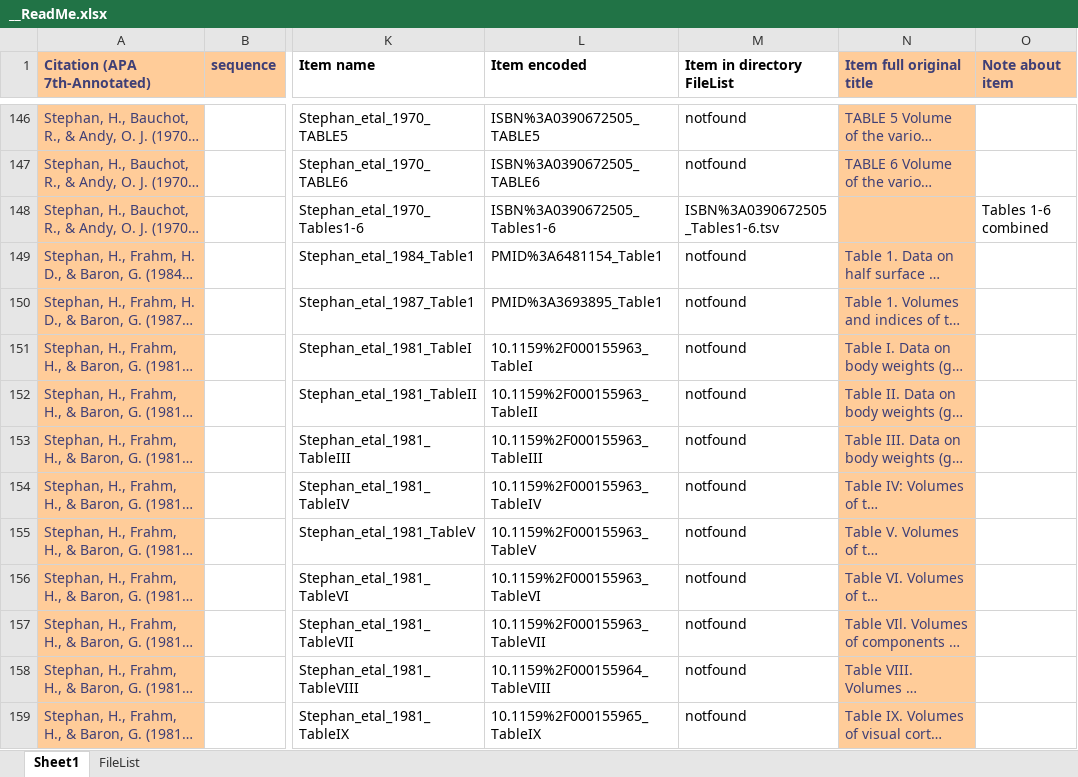
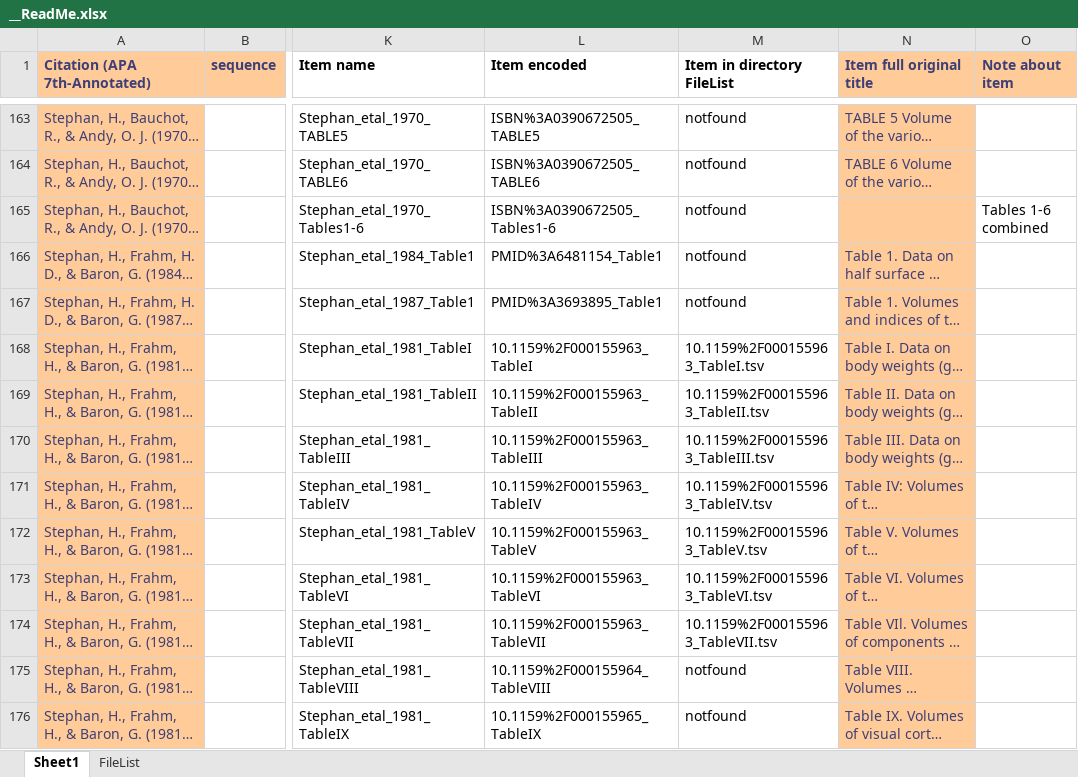
Before and after one commit to miaewindley/Evo-M1-Trait-Data, an Excel workbook: __ReadMe.xlsx, sheet Sheet1, drawn as a sheet; only a part is shown, gaps mark what is left out; long unchanged cells end in …; values as stored, in another font and other column widths than the file's, no borders; addresses are those after the commit; the diff covers the shown part only; the diff names each change by its address in the sheet, - before the commit and + after, or states it on an @@ line.

```diff
--- a/__ReadMe.xlsx (sheet Sheet1)
+++ b/__ReadMe.xlsx (sheet Sheet1)
-M165 (Item in directory FileList): ISBN%3A0390672505_Tables1-6.tsv
+M165 (Item in directory FileList): notfound
-M168 (Item in directory FileList): notfound
+M168 (Item in directory FileList): 10.1159%2F000155963_TableI.tsv
-M169 (Item in directory FileList): notfound
+M169 (Item in directory FileList): 10.1159%2F000155963_TableII.tsv
-M170 (Item in directory FileList): notfound
+M170 (Item in directory FileList): 10.1159%2F000155963_TableIII.tsv
-M171 (Item in directory FileList): notfound
+M171 (Item in directory FileList): 10.1159%2F000155963_TableIV.tsv
-M172 (Item in directory FileList): notfound
+M172 (Item in directory FileList): 10.1159%2F000155963_TableV.tsv
-M173 (Item in directory FileList): notfound
+M173 (Item in directory FileList): 10.1159%2F000155963_TableVI.tsv
-M174 (Item in directory FileList): notfound
+M174 (Item in directory FileList): 10.1159%2F000155963_TableVII.tsv
```
Also changed, not shown: 17 added rows, 26 edited cells and cell formats elsewhere in this sheet, formulas that keep their value, 48 other files.
